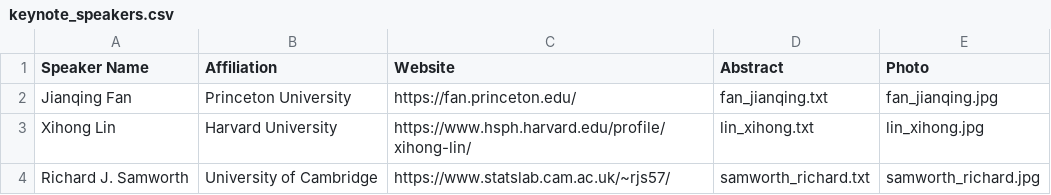
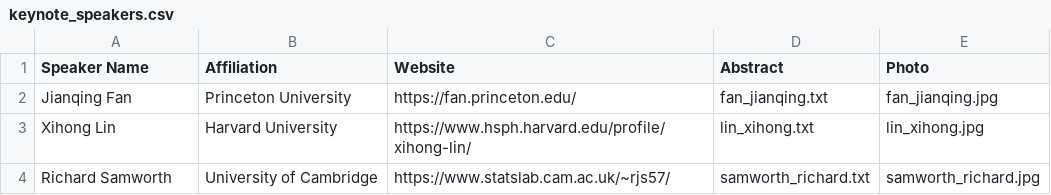
Before and after one commit to usc-dso-stat-group/seeds-2025-conference, a CSV file: sources/keynote_speakers.csv, drawn as a sheet.

```diff
--- a/sources/keynote_speakers.csv
+++ b/sources/keynote_speakers.csv
@@ -3,2 +3,2 @@ Jianqing Fan,Princeton University,https://fan.princeton.edu/,fan_jianqing.txt,fa
 Xihong Lin,Harvard University,https://www.hsph.harvard.edu/profile/xihong-lin/,lin_xihong.txt,lin_xihong.jpg
-Richard J. Samworth,University of Cambridge,https://www.statslab.cam.ac.uk/~rjs57/,samworth_richard.txt,samworth_richard.jpg
+Richard Samworth,University of Cambridge,https://www.statslab.cam.ac.uk/~rjs57/,samworth_richard.txt,samworth_richard.jpg
```
Also changed, not shown: sources/schedule.csv, 9 other files.
